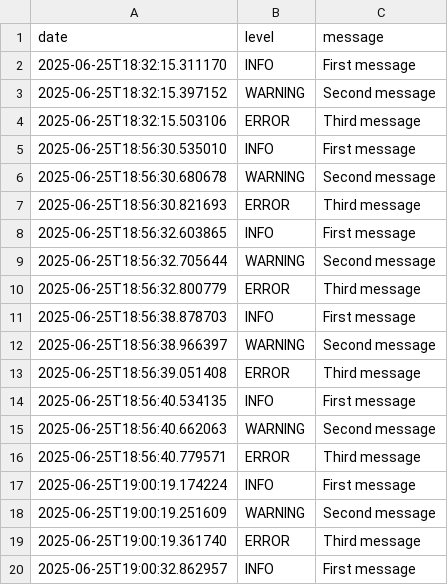
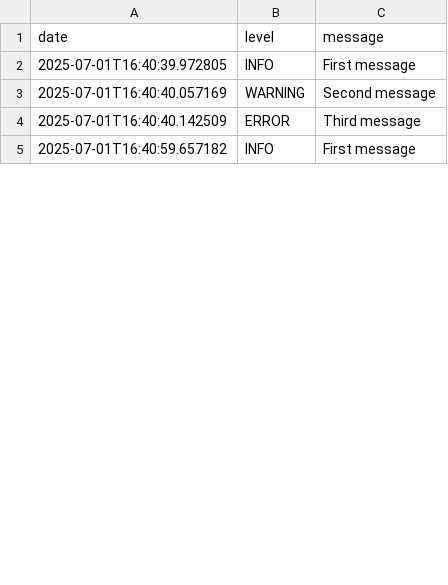
Before and after one commit to GrzesiekKRK/Logger_verification, a CSV file: logs.csv, drawn as a sheet; only a part is shown; the diff covers the shown part only.

```diff
--- a/logs.csv
+++ b/logs.csv
@@ -1,20 +1,5 @@
 date,level,message
-2025-06-25T18:32:15.311170,INFO,First message
-2025-06-25T18:32:15.397152,WARNING,Second message
-2025-06-25T18:32:15.503106,ERROR,Third message
-2025-06-25T18:56:30.535010,INFO,First message
-2025-06-25T18:56:30.680678,WARNING,Second message
-2025-06-25T18:56:30.821693,ERROR,Third message
-2025-06-25T18:56:32.603865,INFO,First message
-2025-06-25T18:56:32.705644,WARNING,Second message
-2025-06-25T18:56:32.800779,ERROR,Third message
-2025-06-25T18:56:38.878703,INFO,First message
-2025-06-25T18:56:38.966397,WARNING,Second message
-2025-06-25T18:56:39.051408,ERROR,Third message
-2025-06-25T18:56:40.534135,INFO,First message
-2025-06-25T18:56:40.662063,WARNING,Second message
-2025-06-25T18:56:40.779571,ERROR,Third message
-2025-06-25T19:00:19.174224,INFO,First message
-2025-06-25T19:00:19.251609,WARNING,Second message
-2025-06-25T19:00:19.361740,ERROR,Third message
-2025-06-25T19:00:32.862957,INFO,First message
+2025-07-01T16:40:39.972805,INFO,First message
+2025-07-01T16:40:40.057169,WARNING,Second message
+2025-07-01T16:40:40.142509,ERROR,Third message
+2025-07-01T16:40:59.657182,INFO,First message
```
Also changed, not shown: 27 removed rows and 2 edited cells elsewhere in this file, 6 other files.
